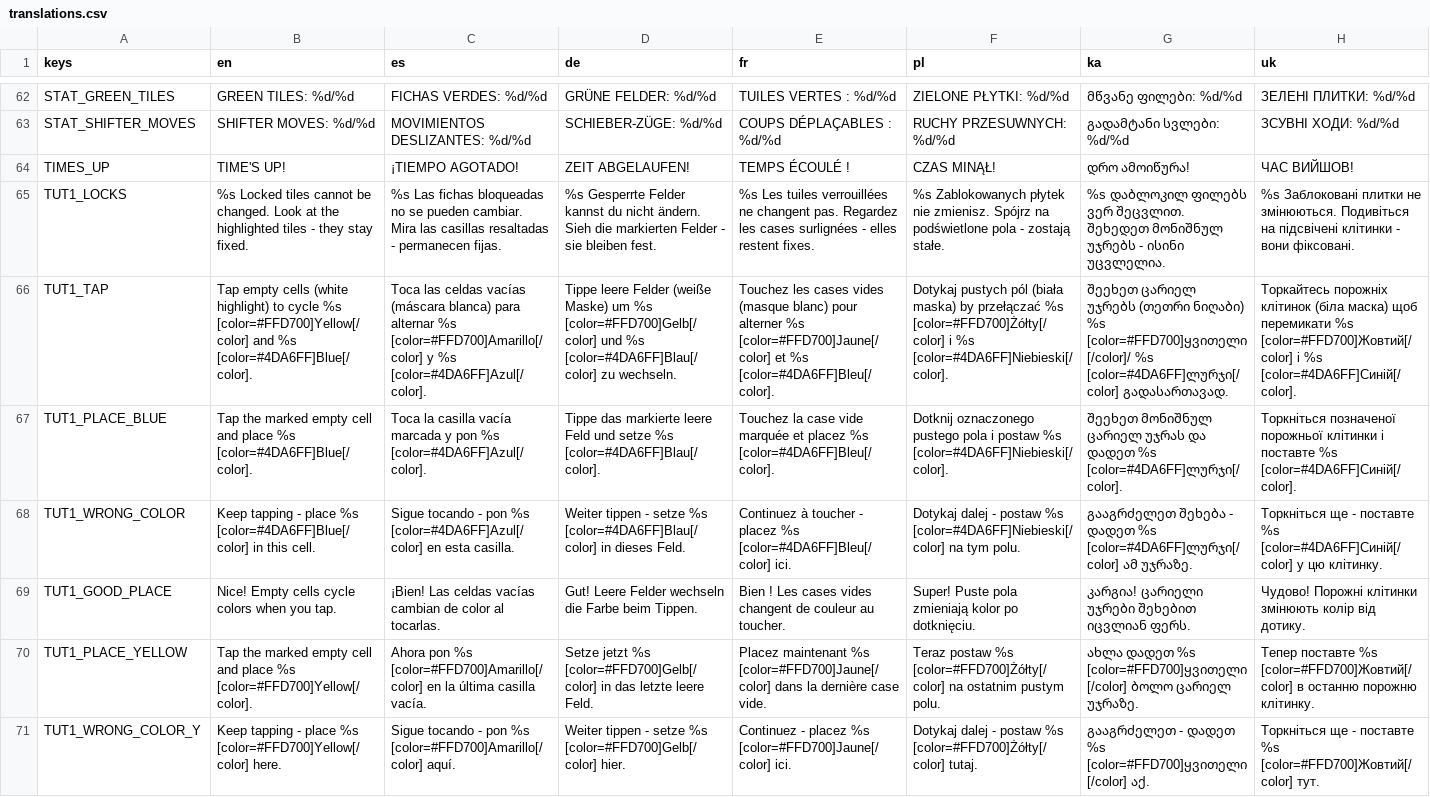
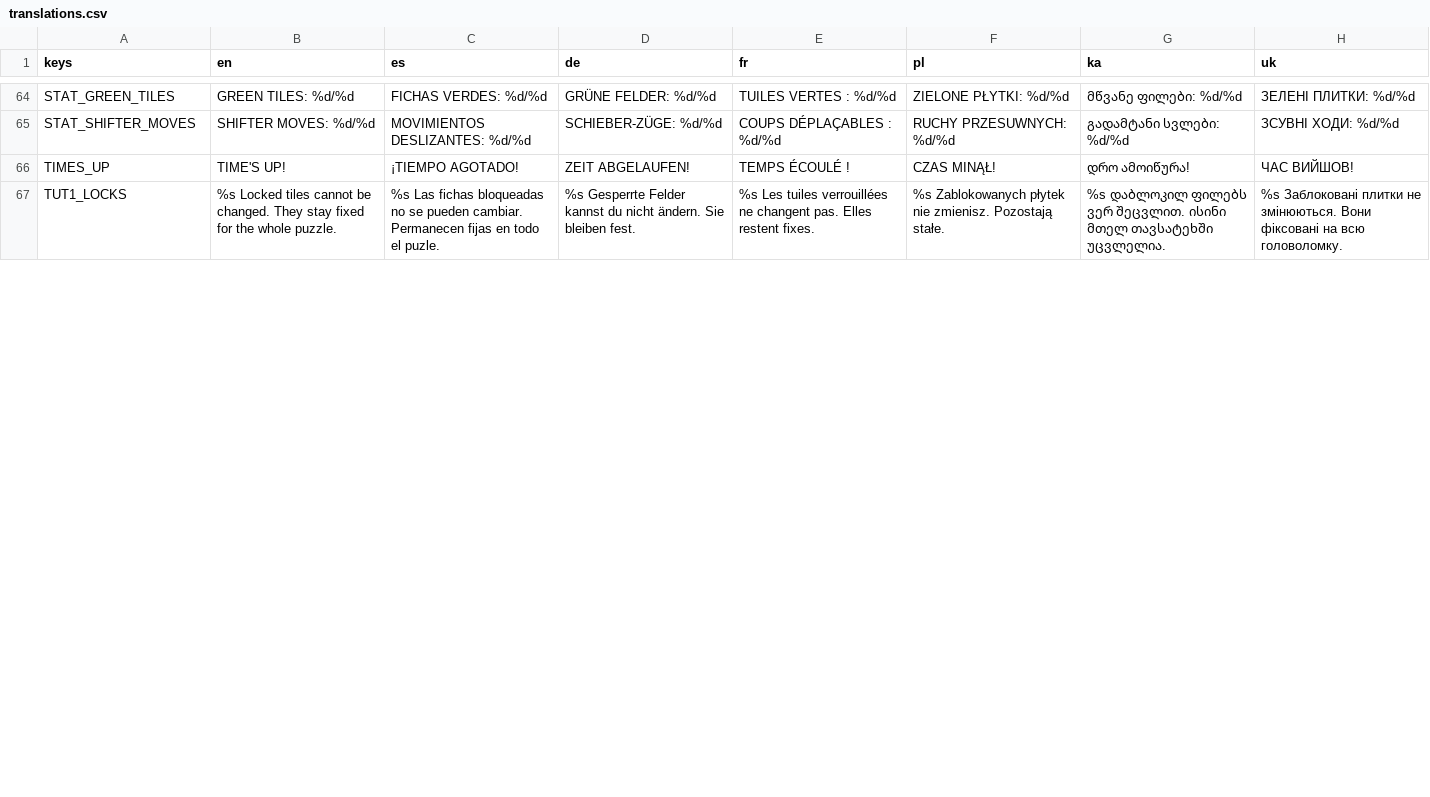
Before and after one commit to geeks0n-byte/project-taku, a CSV file: resources/localization/translations.csv, drawn as a sheet; only a part is shown, gaps mark what is left out; removed rows and columns are numbered as before the commit, all else as after; the diff covers the shown part only; the diff names each change by its address in the sheet, - before the commit and + after, or states it on an @@ line.

```diff
--- a/resources/localization/translations.csv
+++ b/resources/localization/translations.csv
-B67 (en): …be changed. Look at the highlighted tiles - they stay fixed.
+B67 (en): …be changed. They stay fixed for the whole puzzle.
-C67 (es): …pueden cambiar. Mira las casillas resaltadas - permanecen fijas.
+C67 (es): …pueden cambiar. Permanecen fijas en todo el puzle.
-D67 (de): …nicht ändern. Sieh die markierten Felder - sie bleiben fest.
+D67 (de): …nicht ändern. Sie bleiben fest.
-E67 (fr): …changent pas. Regardez les cases surlignées - elles restent fixes.
+E67 (fr): …changent pas. Elles restent fixes.
-F67 (pl): …nie zmienisz. Spójrz na podświetlone pola - zostają stałe.
+F67 (pl): …nie zmienisz. Pozostają stałe.
-G67 (ka): …ვერ შეცვლით. შეხედეთ მონიშნულ უჯრებს - ისინი უცვლელია.
+G67 (ka): …ვერ შეცვლით. ისინი მთელ თავსატეხში უცვლელია.
-H67 (uk): …не змінюються. Подивіться на підсвічені клітинки - вони фіксовані.
+H67 (uk): …не змінюються. Вони фіксовані на всю головоломку.
-row 66: TUT1_TAP | Tap empty cells (white highlight) to cycle %s [color=#FFD700]Yellow[/color] and %s [color=#4DA6FF]Blue[/color]. | Toca las celdas vacías (máscara blanca) para alternar %s [color=#FFD700]Amarillo[/color] y %s [color=#4DA6FF]Azul[/color]. | Tippe leere Felder (weiße Maske) um %s [color=#FFD700]Gelb[/color] und %s [color=#4DA6FF]Blau[/color] zu wechseln. | Touchez les cases vides (masque blanc) pour alterner %s [color=#FFD700]Jaune[/color] et %s [color=#4DA6FF]Bleu[/color]. | Dotykaj pustych pól (biała maska) by przełączać %s [color=#FFD700]Żółty[/color] i %s [color=#4DA6FF]Niebieski[/color]. | შეეხეთ ცარიელ უჯრებს (თეთრი ნიღაბი) %s [color=#FFD700]ყვითელი[/color]/ %s [color=#4DA6FF]ლურჯი[/color] გადასართავად. | Торкайтесь порожніх клітинок (біла маска) щоб перемикати %s [color=#FFD700]Жовтий[/color] і %s [color=#4DA6FF]Синій[/color].
-row 67: TUT1_PLACE_BLUE | Tap the marked empty cell and place %s [color=#4DA6FF]Blue[/color]. | Toca la casilla vacía marcada y pon %s [color=#4DA6FF]Azul[/color]. | Tippe das markierte leere Feld und setze %s [color=#4DA6FF]Blau[/color]. | Touchez la case vide marquée et placez %s [color=#4DA6FF]Bleu[/color]. | Dotknij oznaczonego pustego pola i postaw %s [color=#4DA6FF]Niebieski[/color]. | შეეხეთ მონიშნულ ცარიელ უჯრას და დადეთ %s [color=#4DA6FF]ლურჯი[/color]. | Торкніться позначеної порожньої клітинки і поставте %s [color=#4DA6FF]Синій[/color].
-row 68: TUT1_WRONG_COLOR | Keep tapping - place %s [color=#4DA6FF]Blue[/color] in this cell. | Sigue tocando - pon %s [color=#4DA6FF]Azul[/color] en esta casilla. | Weiter tippen - setze %s [color=#4DA6FF]Blau[/color] in dieses Feld. | Continuez à toucher - placez %s [color=#4DA6FF]Bleu[/color] ici. | Dotykaj dalej - postaw %s [color=#4DA6FF]Niebieski[/color] na tym polu. | გააგრძელეთ შეხება - დადეთ %s [color=#4DA6FF]ლურჯი[/color] ამ უჯრაზე. | Торкніться ще - поставте %s [color=#4DA6FF]Синій[/color] у цю клітинку.
-row 69: TUT1_GOOD_PLACE | Nice! Empty cells cycle colors when you tap. | ¡Bien! Las celdas vacías cambian de color al tocarlas. | Gut! Leere Felder wechseln die Farbe beim Tippen. | Bien ! Les cases vides changent de couleur au toucher. | Super! Puste pola zmieniają kolor po dotknięciu. | კარგია! ცარიელი უჯრები შეხებით იცვლიან ფერს. | Чудово! Порожні клітинки змінюють колір від дотику.
-row 70: TUT1_PLACE_YELLOW | Tap the marked empty cell and place %s [color=#FFD700]Yellow[/color]. | Ahora pon %s [color=#FFD700]Amarillo[/color] en la última casilla vacía. | Setze jetzt %s [color=#FFD700]Gelb[/color] in das letzte leere Feld. | Placez maintenant %s [color=#FFD700]Jaune[/color] dans la dernière case vide. | Teraz postaw %s [color=#FFD700]Żółty[/color] na ostatnim pustym polu. | ახლა დადეთ %s [color=#FFD700]ყვითელი[/color] ბოლო ცარიელ უჯრაზე. | Тепер поставте %s [color=#FFD700]Жовтий[/color] в останню порожню клітинку.
-row 71: TUT1_WRONG_COLOR_Y | Keep tapping - place %s [color=#FFD700]Yellow[/color] here. | Sigue tocando - pon %s [color=#FFD700]Amarillo[/color] aquí. | Weiter tippen - setze %s [color=#FFD700]Gelb[/color] hier. | Continuez - placez %s [color=#FFD700]Jaune[/color] ici. | Dotykaj dalej - postaw %s [color=#FFD700]Żółty[/color] tutaj. | გააგრძელეთ - დადეთ %s [color=#FFD700]ყვითელი[/color] აქ. | Торкніться ще - поставте %s [color=#FFD700]Жовтий[/color] тут.
```
Also changed, not shown: 8 added rows and 39 edited cells elsewhere in this file, 38 other files.
